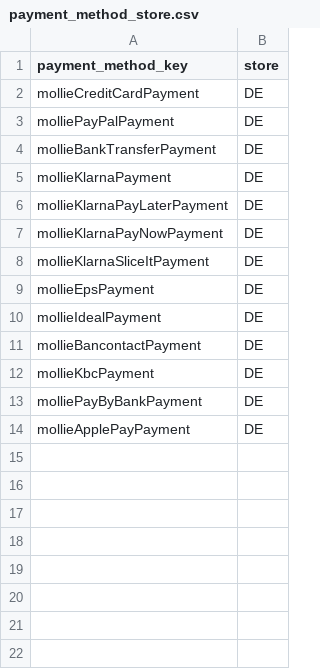
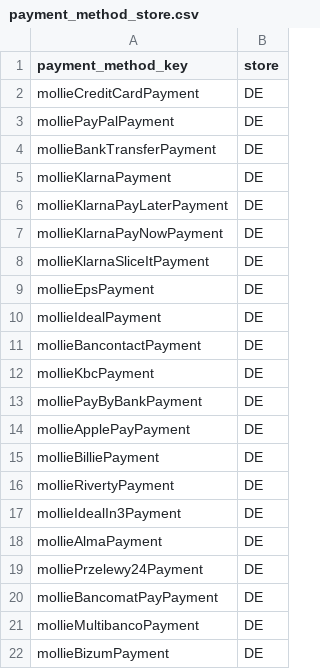
Before and after one commit to mollie/spryker, a CSV file: data/import/common/DE/payment_method_store.csv, drawn as a sheet.

```diff
--- a/data/import/common/DE/payment_method_store.csv
+++ b/data/import/common/DE/payment_method_store.csv
@@ -14 +14,9 @@ molliePayByBankPayment,DE
 mollieApplePayPayment,DE
+mollieBilliePayment,DE
+mollieRivertyPayment,DE
+mollieIdealIn3Payment,DE
+mollieAlmaPayment,DE
+molliePrzelewy24Payment,DE
+mollieBancomatPayPayment,DE
+mollieMultibancoPayment,DE
+mollieBizumPayment,DE
```
Also changed, not shown: data/import/common/common/payment_method.csv.
